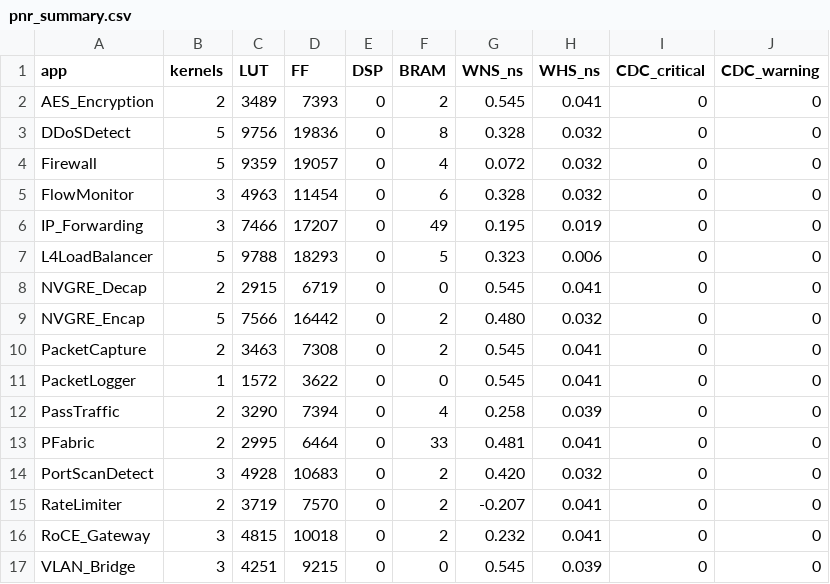
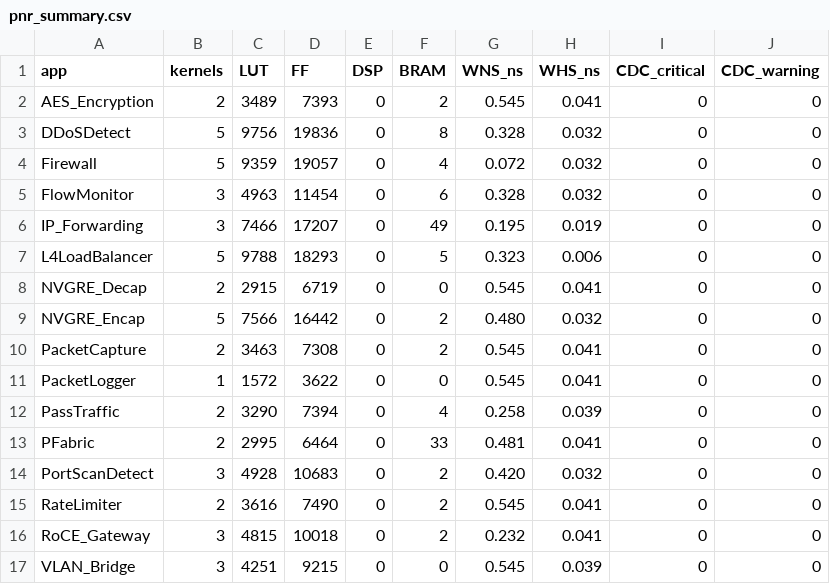
Before and after one commit to bojieli/OpenClickNP, a CSV file: eval/reports/pnr_summary.csv, drawn as a sheet.

```diff
--- a/eval/reports/pnr_summary.csv
+++ b/eval/reports/pnr_summary.csv
@@ -14,3 +14,3 @@ PFabric,2,2995,6464,0,33,0.481,0.041,0,0
 PortScanDetect,3,4928,10683,0,2,0.420,0.032,0,0
-RateLimiter,2,3719,7570,0,2,-0.207,0.041,0,0
+RateLimiter,2,3616,7490,0,2,0.545,0.041,0,0
 RoCE_Gateway,3,4815,10018,0,2,0.232,0.041,0,0
```
Also changed, not shown: 8 other files.
